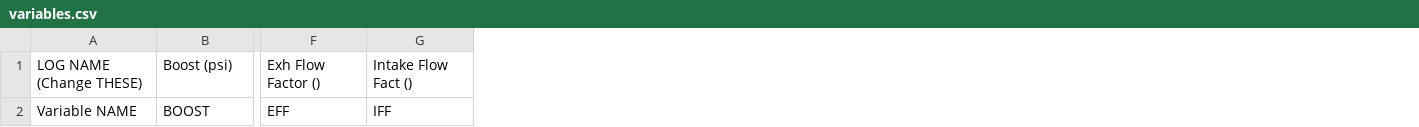
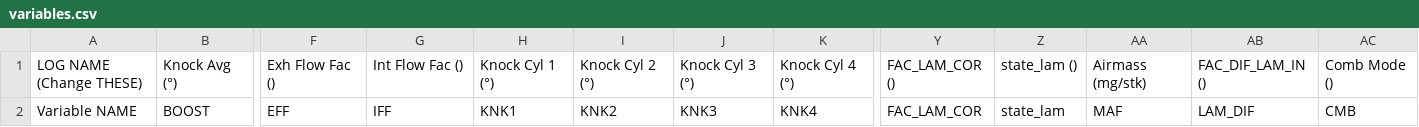
Before and after one commit to yakboyslim/YakTuner, a CSV file: variables.csv, drawn as a sheet; only a part is shown, gaps mark what is left out; the diff covers the shown part only; the diff names each change by its address in the sheet, - before the commit and + after, or states it on an @@ line.

```diff
--- a/variables.csv
+++ b/variables.csv
+column H, rows 1-2: Knock Cyl 1 (°) | KNK1
+column I, rows 1-2: Knock Cyl 2 (°) | KNK2
+column J, rows 1-2: Knock Cyl 3 (°) | KNK3
+column K, rows 1-2: Knock Cyl 4 (°) | KNK4
+column Y, rows 1-2: FAC_LAM_COR () | FAC_LAM_COR
+column Z, rows 1-2: state_lam () | state_lam
+column AA, rows 1-2: Airmass (mg/stk) | MAF
+column AB, rows 1-2: FAC_DIF_LAM_IN () | LAM_DIF
+column AC, rows 1-2: Comb Mode () | CMB
-B1: Boost (psi)
+B1: Knock Avg (°)
-F1: Exh Flow Factor ()
+F1: Exh Flow Fac ()
-G1: Intake Flow Fact ()
+G1: Int Flow Fac ()
```
Also changed, not shown: 4 edited cells elsewhere in this file, 9 other files.
